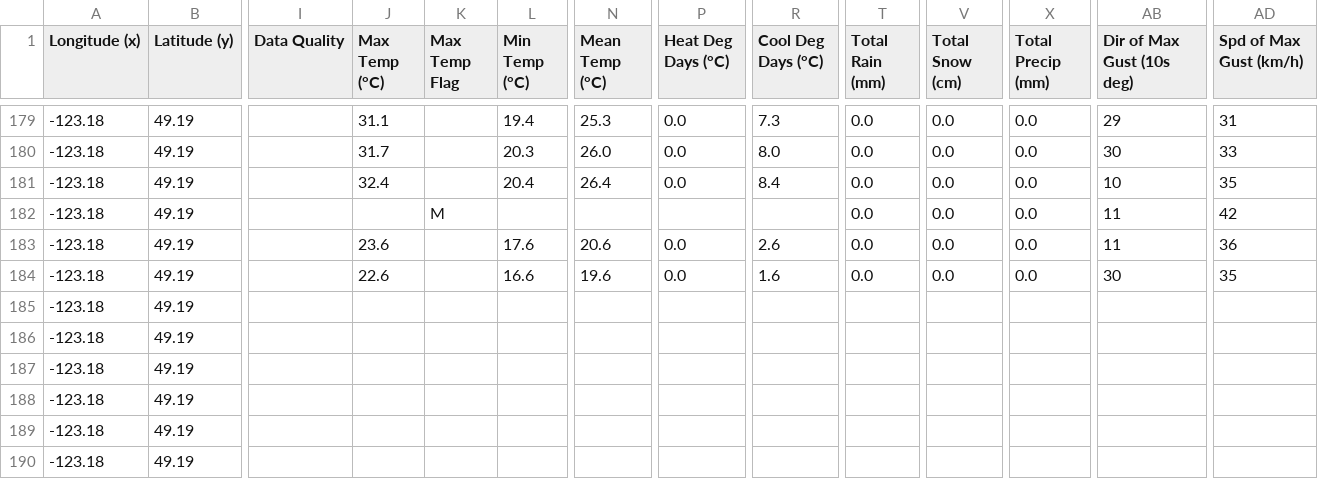
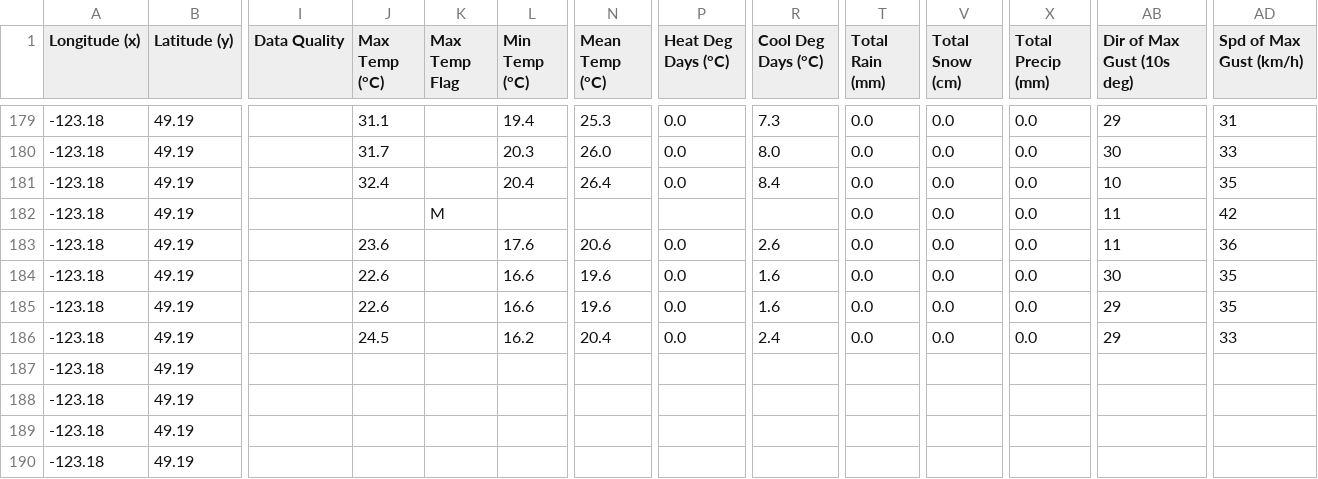
Before and after one commit to jyuill/proj-r-van-weather, a CSV file: input/VANCOUVER_INTL_A_weather-eng-daily-01012021-12312021.csv, drawn as a sheet; only a part is shown, gaps mark what is left out; the diff names each change by its address in the sheet, - before the commit and + after, or states it on an @@ line.

```diff
--- a/input/VANCOUVER_INTL_A_weather-eng-daily-01012021-12312021.csv
+++ b/input/VANCOUVER_INTL_A_weather-eng-daily-01012021-12312021.csv
-J185 (Max Temp (°C)): (empty)
+J185 (Max Temp (°C)): 22.6
-L185 (Min Temp (°C)): (empty)
+L185 (Min Temp (°C)): 16.6
-N185 (Mean Temp (°C)): (empty)
+N185 (Mean Temp (°C)): 19.6
-P185:P186 (Heat Deg Days (°C)): (empty)
+P185:P186 (Heat Deg Days (°C)): 0.0
-R185 (Cool Deg Days (°C)): (empty)
+R185 (Cool Deg Days (°C)): 1.6
-T185:T186 (Total Rain (mm)): (empty)
+T185:T186 (Total Rain (mm)): 0.0
-V185:V186 (Total Snow (cm)): (empty)
+V185:V186 (Total Snow (cm)): 0.0
-X185:X186 (Total Precip (mm)): (empty)
+X185:X186 (Total Precip (mm)): 0.0
-AB185:AB186 (Dir of Max Gust (10s deg)): (empty)
+AB185:AB186 (Dir of Max Gust (10s deg)): 29
-AD185 (Spd of Max Gust (km/h)): (empty)
+AD185 (Spd of Max Gust (km/h)): 35
-J186 (Max Temp (°C)): (empty)
+J186 (Max Temp (°C)): 24.5
-L186 (Min Temp (°C)): (empty)
+L186 (Min Temp (°C)): 16.2
-N186 (Mean Temp (°C)): (empty)
+N186 (Mean Temp (°C)): 20.4
-R186 (Cool Deg Days (°C)): (empty)
+R186 (Cool Deg Days (°C)): 2.4
-AD186 (Spd of Max Gust (km/h)): (empty)
+AD186 (Spd of Max Gust (km/h)): 33
```
Also changed, not shown: input/VANCOUVER_HARBOUR_CS_weather-eng-daily-01012021-12312021.csv, 4 other files.
